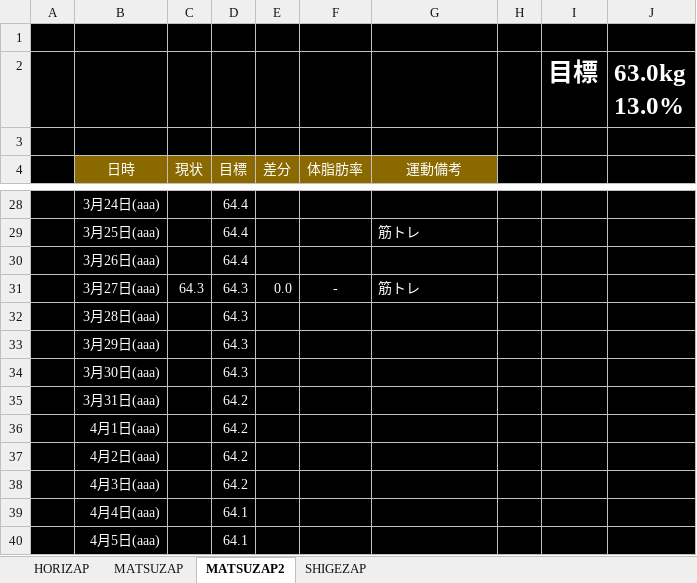
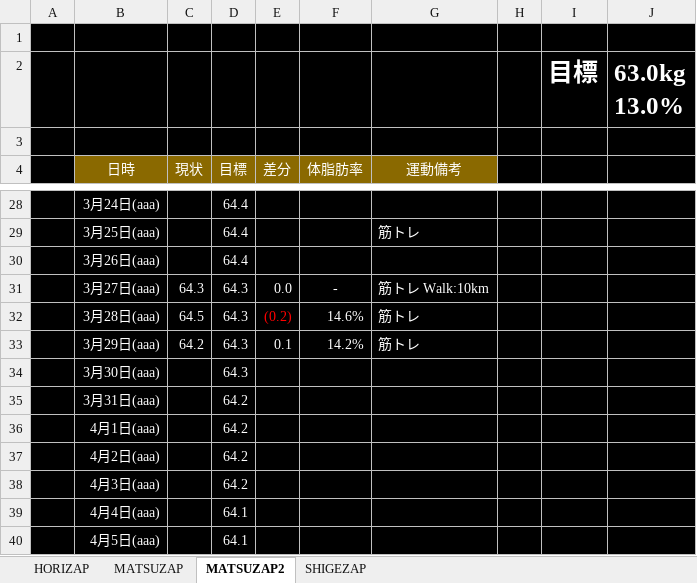
Before and after one commit to GS-Shigenaga/HORIZAP, an Excel workbook: HORIZAP.xlsx, sheet MATSUZAP2, drawn as a sheet; only a part is shown, gaps mark what is left out; values as stored, in another font and other column widths than the file's, no borders; charts and pictures not drawn; the diff names each change by its address in the sheet, - before the commit and + after, or states it on an @@ line.

Commit message:
筋トレだけはちゃんと続けている

```diff
--- a/HORIZAP.xlsx (sheet MATSUZAP2)
+++ b/HORIZAP.xlsx (sheet MATSUZAP2)
-G31 (運動備考): 筋トレ
+G31 (運動備考): 筋トレ Walk:10km
-C32 (現状): (empty)
+C32 (現状): 64.5
-E32 (差分): (empty)
+E32 (差分): (0.2)
-F32 (体脂肪率): (empty)
+F32 (体脂肪率): 14.6%
-G32:G33 (運動備考): (empty)
+G32:G33 (運動備考): 筋トレ
-C33 (現状): (empty)
+C33 (現状): 64.2
-E33 (差分): (empty)
+E33 (差分): 0.1
-F33 (体脂肪率): (empty)
+F33 (体脂肪率): 14.2%
```
Also changed, not shown: charts or pictures.
